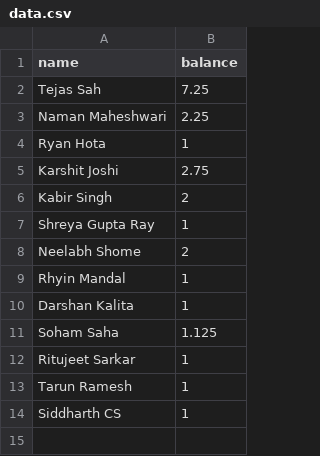
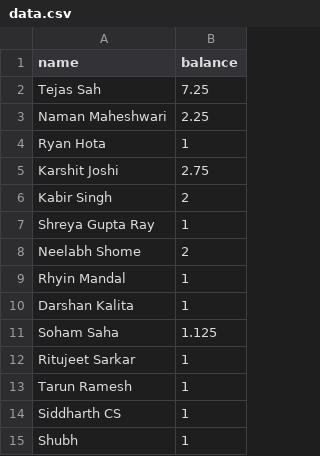
Before and after one commit to TheArjunAgarwal/markov-bank, a CSV file: data.csv, drawn as a sheet.

```diff
--- a/data.csv
+++ b/data.csv
@@ -14 +14,2 @@ Tarun Ramesh, 1
 Siddharth CS, 1
+Shubh, 1
```
Also changed, not shown: 1 other file.
